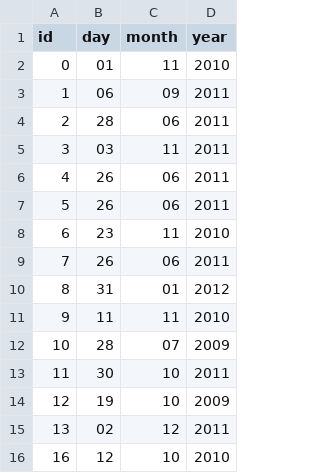
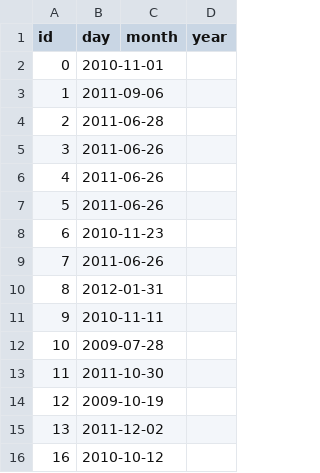
Before and after one commit to lemuel-manske/meros, a CSV file: data/metadata/subjects/rogerio/annotations.csv, drawn as a sheet.

Commit message:
feat: persist to-be candidates on /subjects

```diff
--- a/data/metadata/subjects/rogerio/annotations.csv
+++ b/data/metadata/subjects/rogerio/annotations.csv
@@ -1,16 +1,16 @@
 id,day,month,year
-0,01,11,2010
-1,06,09,2011
-2,28,06,2011
-3,03,11,2011
-4,26,06,2011
-5,26,06,2011
-6,23,11,2010
-7,26,06,2011
-8,31,01,2012
-9,11,11,2010
-10,28,07,2009
-11,30,10,2011
-12,19,10,2009
-13,02,12,2011
-16,12,10,2010
+0,2010-11-01
+1,2011-09-06
+2,2011-06-28
+3,2011-06-26
+4,2011-06-26
+5,2011-06-26
+6,2010-11-23
+7,2011-06-26
+8,2012-01-31
+9,2010-11-11
+10,2009-07-28
+11,2011-10-30
+12,2009-10-19
+13,2011-12-02
+16,2010-10-12
```
Also changed, not shown: 33 other files.
